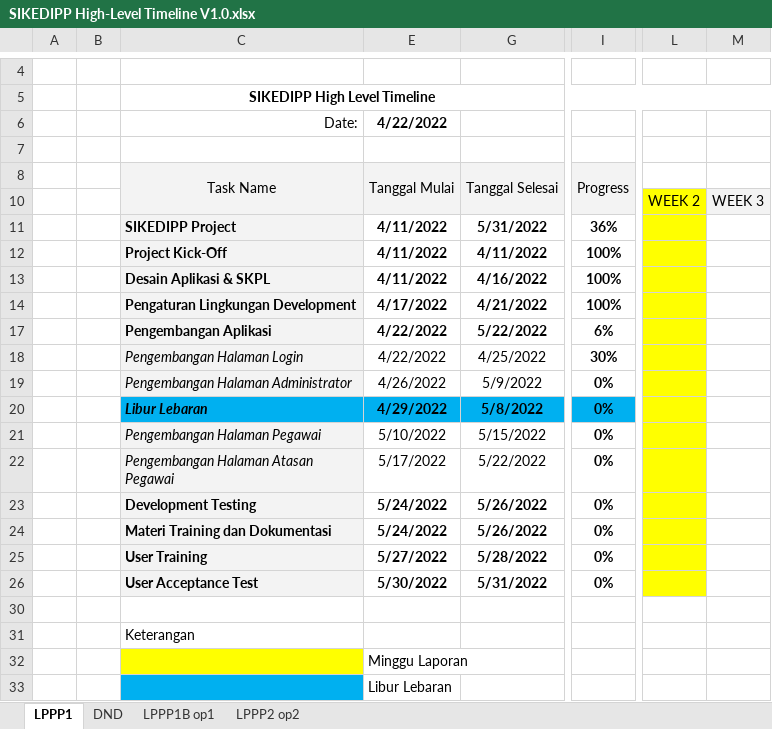
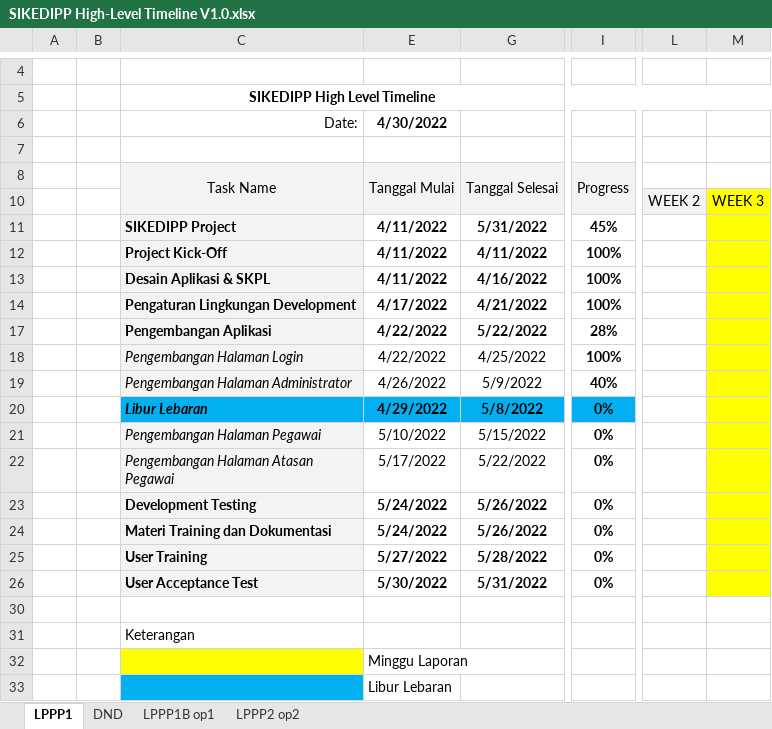
Before and after one commit to FaisZ/KPISystem, an Excel workbook: Progress report/SIKEDIPP High-Level Timeline V1.0.xlsx, sheet LPPP1, drawn as a sheet; only a part is shown, gaps mark what is left out; values as stored, in another font and other column widths than the file's, no borders; conditional formats not drawn; the diff names each change by its address in the sheet, - before the commit and + after, or states it on an @@ line.

Commit message:
29 april report

```diff
--- a/Progress report/SIKEDIPP High-Level Timeline V1.0.xlsx (sheet LPPP1)
+++ b/Progress report/SIKEDIPP High-Level Timeline V1.0.xlsx (sheet LPPP1)
-E6 (Tanggal Mulai): 4/22/2022
+E6 (Tanggal Mulai): 4/30/2022
-L10 fill: #FFFF00
+L10 fill: #F3F3F3
-M10 fill: #F3F3F3
+M10 fill: #FFFF00
-I11 (Progress): 36%
+I11 (Progress): 45%
-L11:L14 fill: #FFFF00
+L11:L14 fill: none
-M11:M14 fill: none
+M11:M14 fill: #FFFF00
-I17 (Progress): 6%
+I17 (Progress): 28%
-L17:L26 fill: #FFFF00
+L17:L26 fill: none
-M17:M26 fill: none
+M17:M26 fill: #FFFF00
-I18 (Progress): 30%
+I18 (Progress): 100%
-I19 (Progress): 0%
+I19 (Progress): 40%
```
Also changed, not shown: sheet LPPP2 op2, sheet LPPP1B op1, hidden cells, 3 other files.
